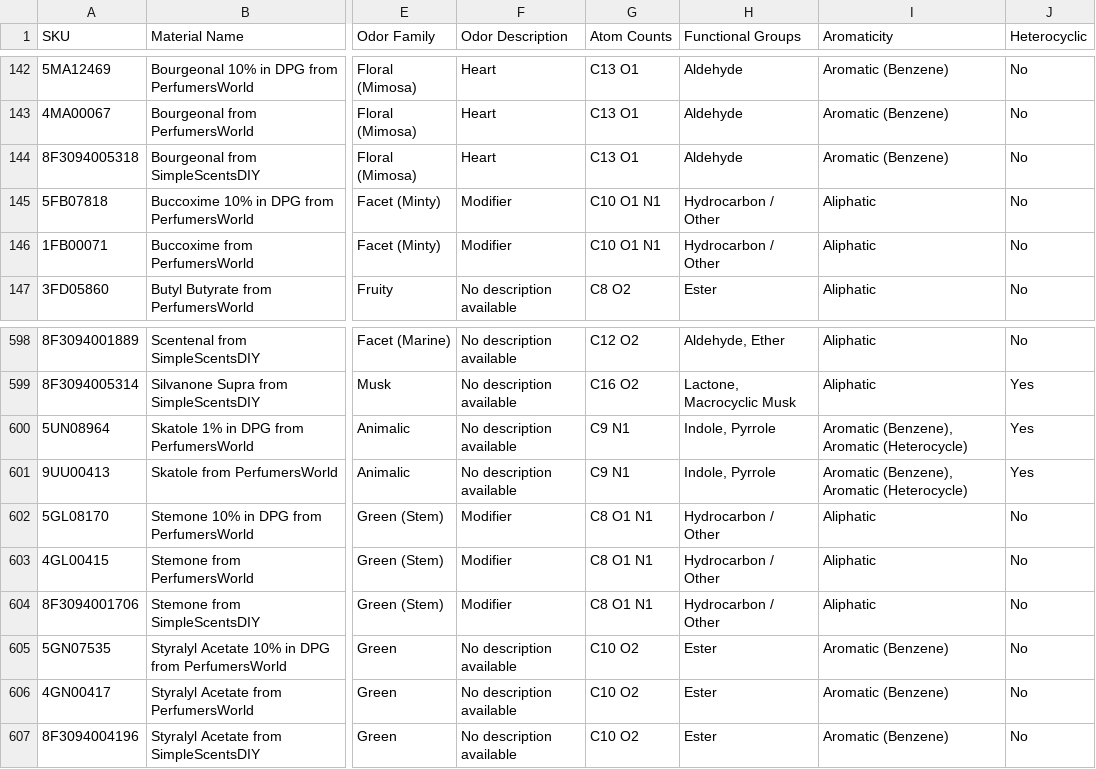
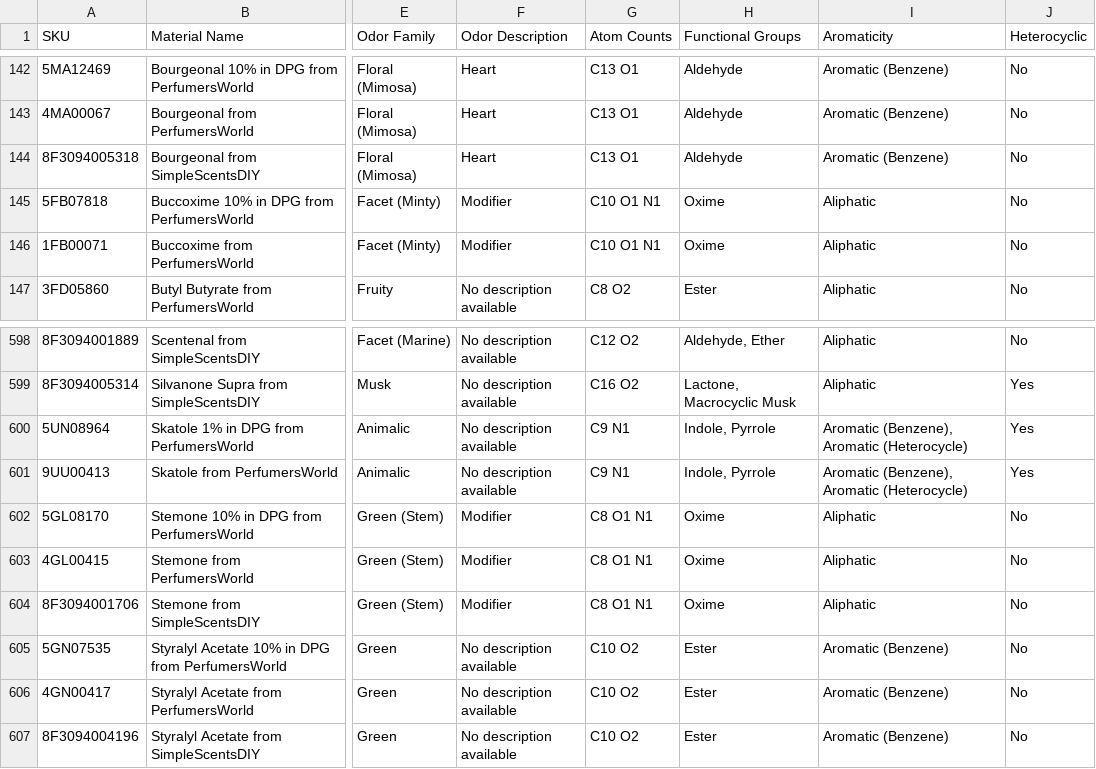
Before and after one commit to kijjaz/perfumery-chemical-visualizer, a CSV file: Student_Organ_Database.csv, drawn as a sheet; only a part is shown, gaps mark what is left out; the diff names each change by its address in the sheet, - before the commit and + after, or states it on an @@ line.

```diff
--- a/Student_Organ_Database.csv
+++ b/Student_Organ_Database.csv
-H145:H146 (Functional Groups): Hydrocarbon / Other
+H145:H146 (Functional Groups): Oxime
-H602:H604 (Functional Groups): Hydrocarbon / Other
+H602:H604 (Functional Groups): Oxime
```
Also changed, not shown: Student_Organ_Chemical_Features.csv, 1 other file.
